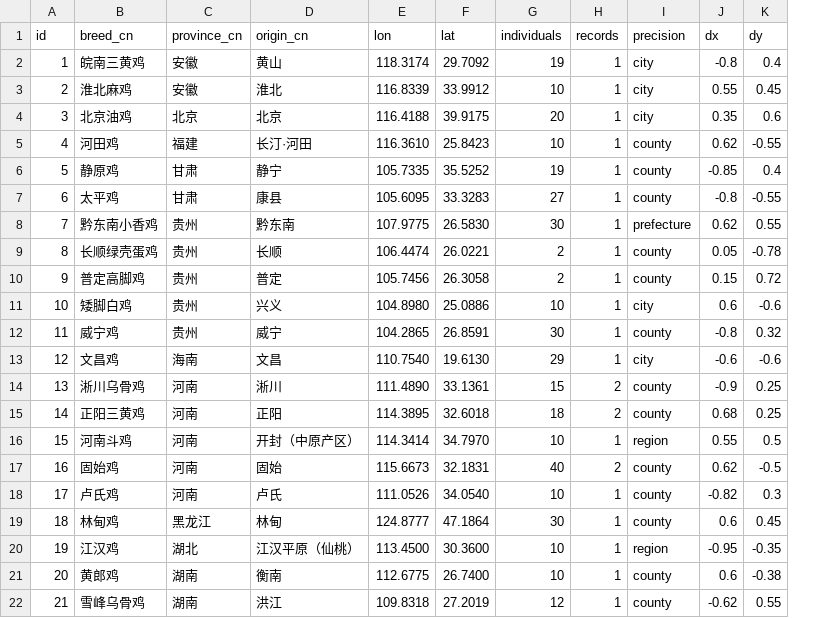
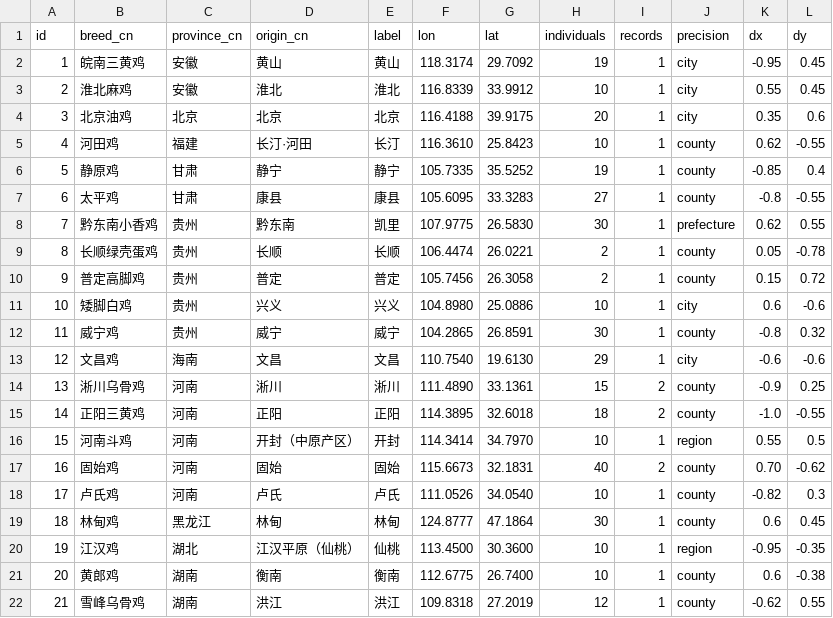
Before and after one commit to issacjohn9955-max/Figures, a TSV file: china_sampling_map/china_sampling_sites.tsv, drawn as a sheet; addresses are those after the commit; the diff names each change by its address in the sheet, - before the commit and + after, or states it on an @@ line.

Commit message:
Restyle point map with house palette; drop side table; label sites by place name

```diff
--- a/china_sampling_map/china_sampling_sites.tsv
+++ b/china_sampling_map/china_sampling_sites.tsv
+column E (label), rows 2-22: 黄山 | 淮北 | 北京 | 长汀 | 静宁 | 康县 | 凯里 | 长顺 | 普定 | 兴义 | 威宁 | 文昌 | 淅川 | 正阳 | 开封 | 固始 | 卢氏 | 林甸 | 仙桃 | 衡南 | 洪江
-K2 (dx): -0.8
+K2 (dx): -0.95
-L2 (dy): 0.4
+L2 (dy): 0.45
-K15 (dx): 0.68
+K15 (dx): -1.0
-L15 (dy): 0.25
+L15 (dy): -0.55
-K17 (dx): 0.62
+K17 (dx): 0.70
-L17 (dy): -0.5
+L17 (dy): -0.62
```
Also changed, not shown: 4 other files.
